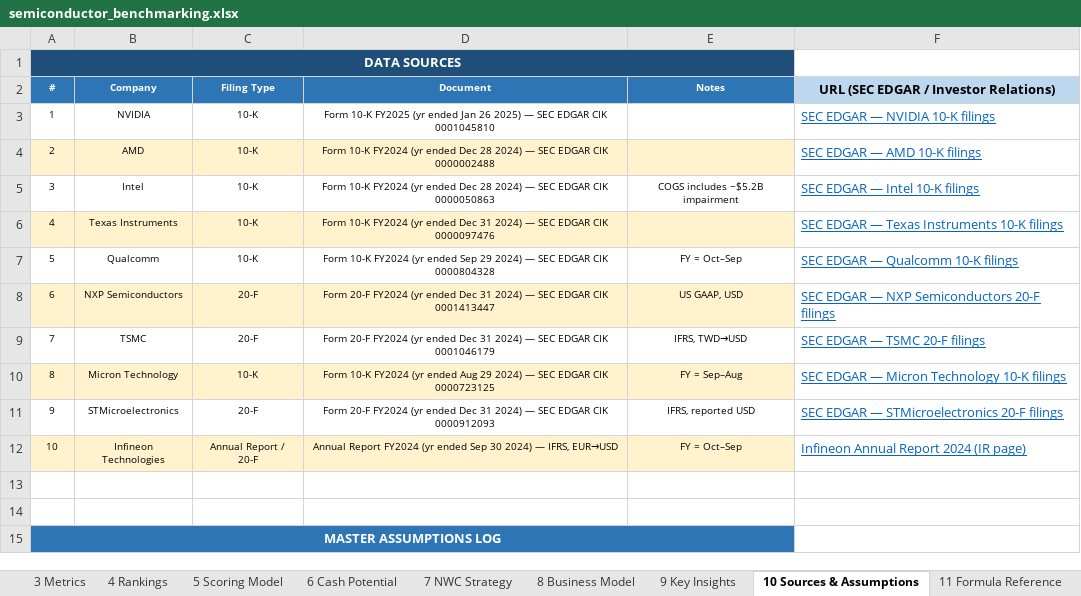
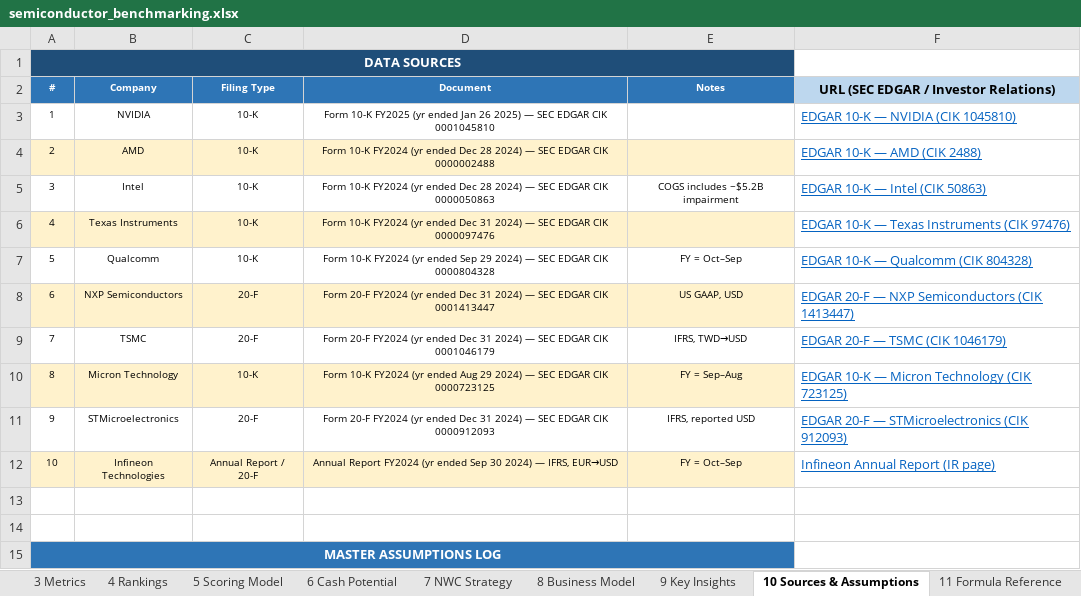
Before and after one commit to pramod51/medplus, an Excel workbook: semiconductor_benchmarking.xlsx, sheet 10 Sources & Assumptions, drawn as a sheet; only a part is shown; values as stored, in another font and other column widths than the file's, no borders; the diff names each change by its address in the sheet, - before the commit and + after, or states it on an @@ line.

```diff
--- a/semiconductor_benchmarking.xlsx (sheet 10 Sources & Assumptions)
+++ b/semiconductor_benchmarking.xlsx (sheet 10 Sources & Assumptions)
-F3: SEC EDGAR — NVIDIA 10-K filings
+F3: EDGAR 10-K — NVIDIA (CIK 1045810)
-F4: SEC EDGAR — AMD 10-K filings
+F4: EDGAR 10-K — AMD (CIK 2488)
-F5: SEC EDGAR — Intel 10-K filings
+F5: EDGAR 10-K — Intel (CIK 50863)
-F6: SEC EDGAR — Texas Instruments 10-K filings
+F6: EDGAR 10-K — Texas Instruments (CIK 97476)
-F7: SEC EDGAR — Qualcomm 10-K filings
+F7: EDGAR 10-K — Qualcomm (CIK 804328)
-F8: SEC EDGAR — NXP Semiconductors 20-F filings
+F8: EDGAR 20-F — NXP Semiconductors (CIK 1413447)
-F9: SEC EDGAR — TSMC 20-F filings
+F9: EDGAR 20-F — TSMC (CIK 1046179)
-F10: SEC EDGAR — Micron Technology 10-K filings
+F10: EDGAR 10-K — Micron Technology (CIK 723125)
-F11: SEC EDGAR — STMicroelectronics 20-F filings
+F11: EDGAR 20-F — STMicroelectronics (CIK 912093)
-F12: Infineon Annual Report 2024 (IR page)
+F12: Infineon Annual Report (IR page)
```
Also changed, not shown: sheet 12 URL References.
